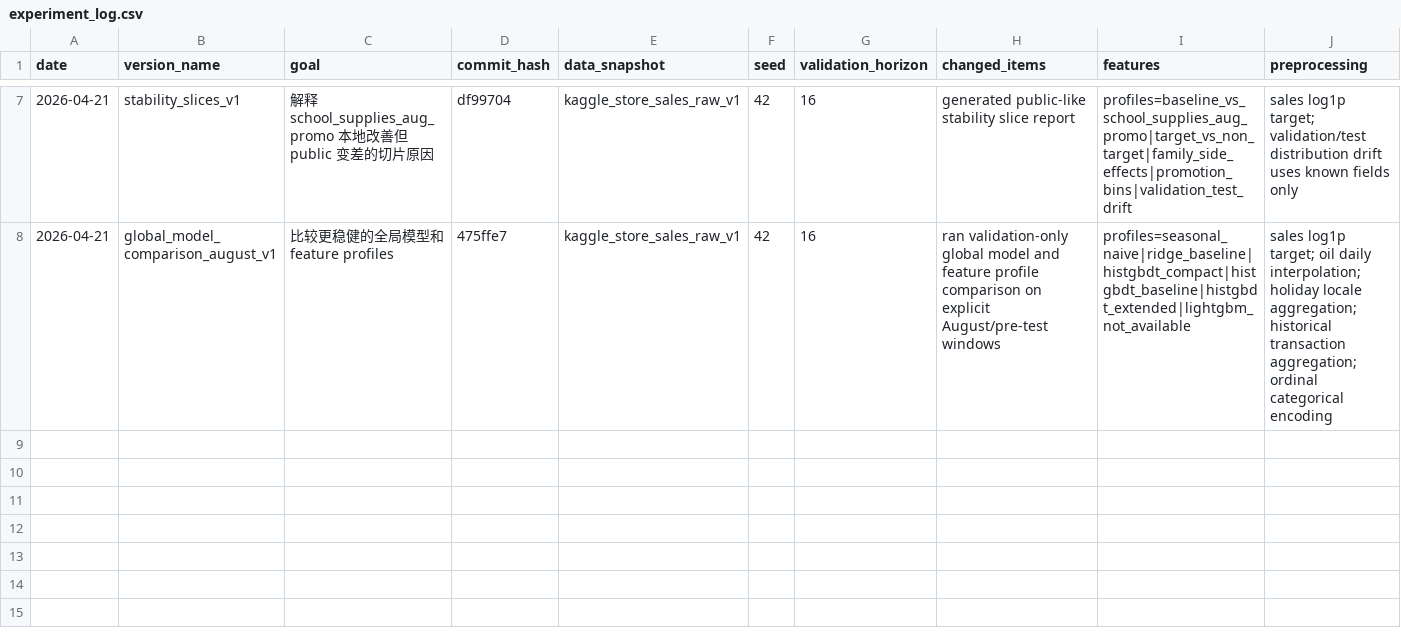
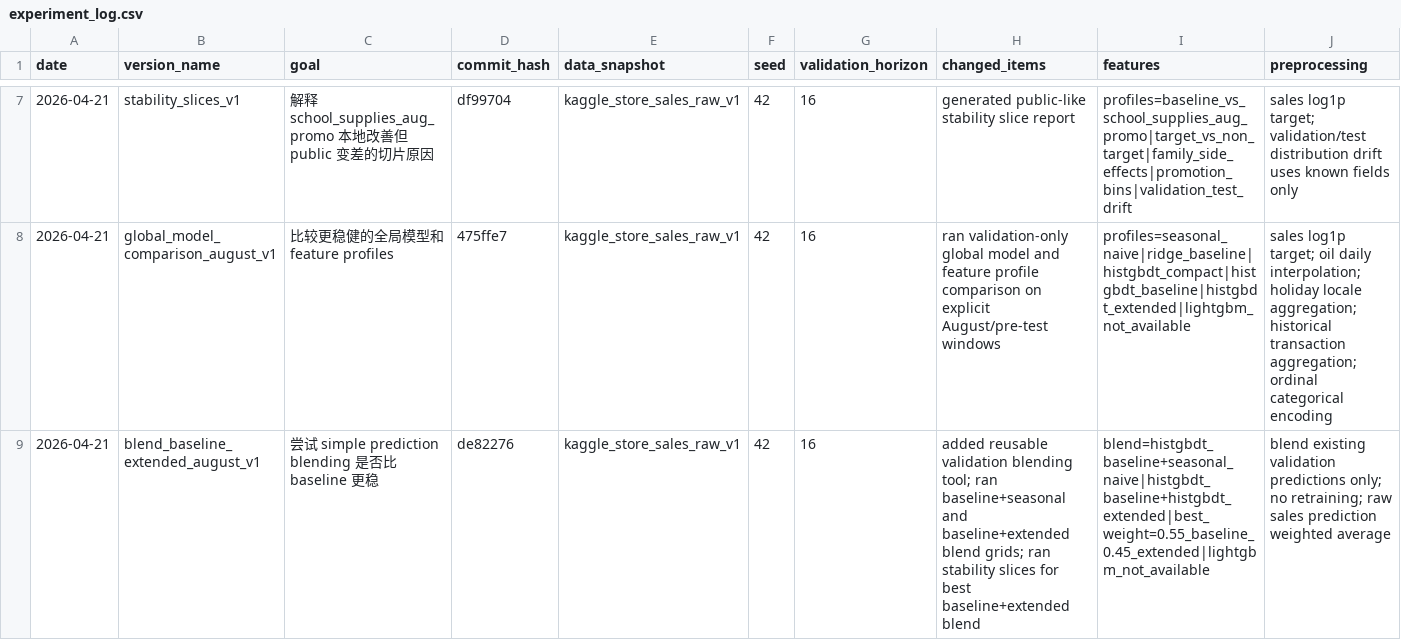
Before and after one commit to Zer0dzxdzx/Kaggle.Store-Sales, a CSV file: docs/experiment_log.csv, drawn as a sheet; only a part is shown, gaps mark what is left out; rows hold the shown columns only; the diff names each change by its address in the sheet, - before the commit and + after, or states it on an @@ line.

Commit message:
feat: add validation blending analysis

```diff
--- a/docs/experiment_log.csv
+++ b/docs/experiment_log.csv
+row 9: 2026-04-21 | blend_baseline_extended_august_v1 | 尝试 simple prediction blending 是否比 baseline 更稳 | de82276 | kaggle_store_sales_raw_v1 | 42 | 16 | added reusable validation blending tool; ran baseline+seasonal and baseline+extended blend grids; ran stability slices for best baseline+extended blend | blend=histgbdt_baseline+seasonal_naive|histgbdt_baseline+histgbdt_extended|best_weight=0.55_baseline_0.45_extended|lightgbm_not_available | blend existing validation predictions only; no retraining; raw sales prediction weighted average
```
Also changed, not shown: 21 other files.
